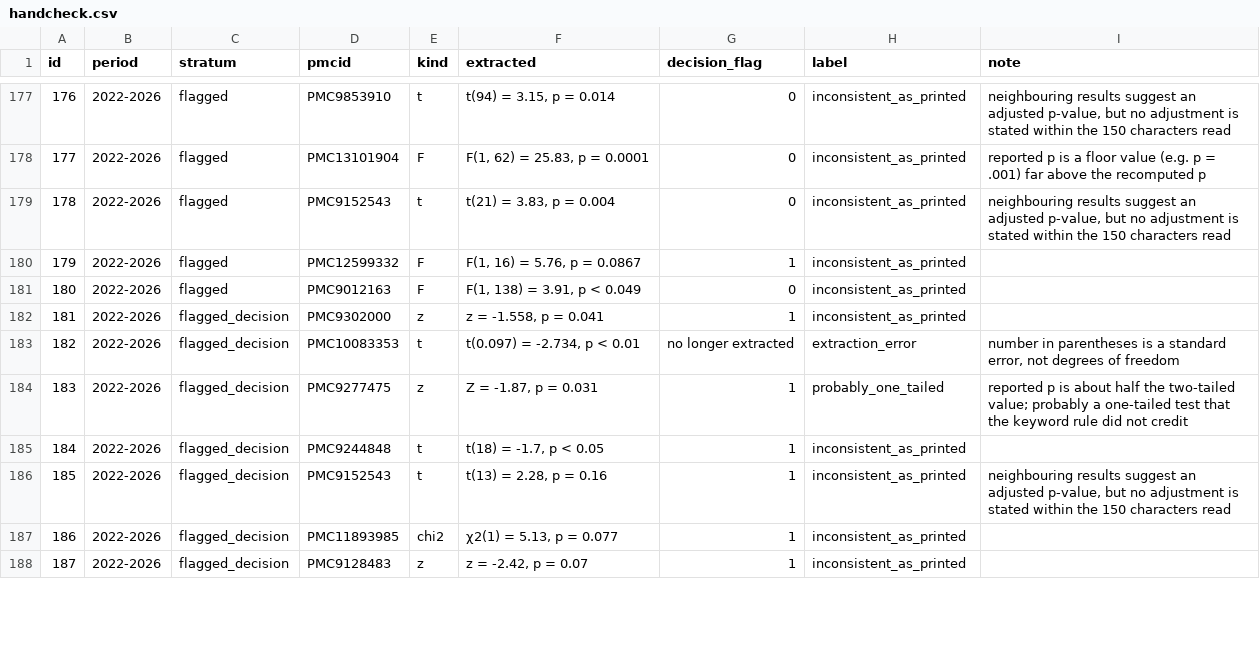
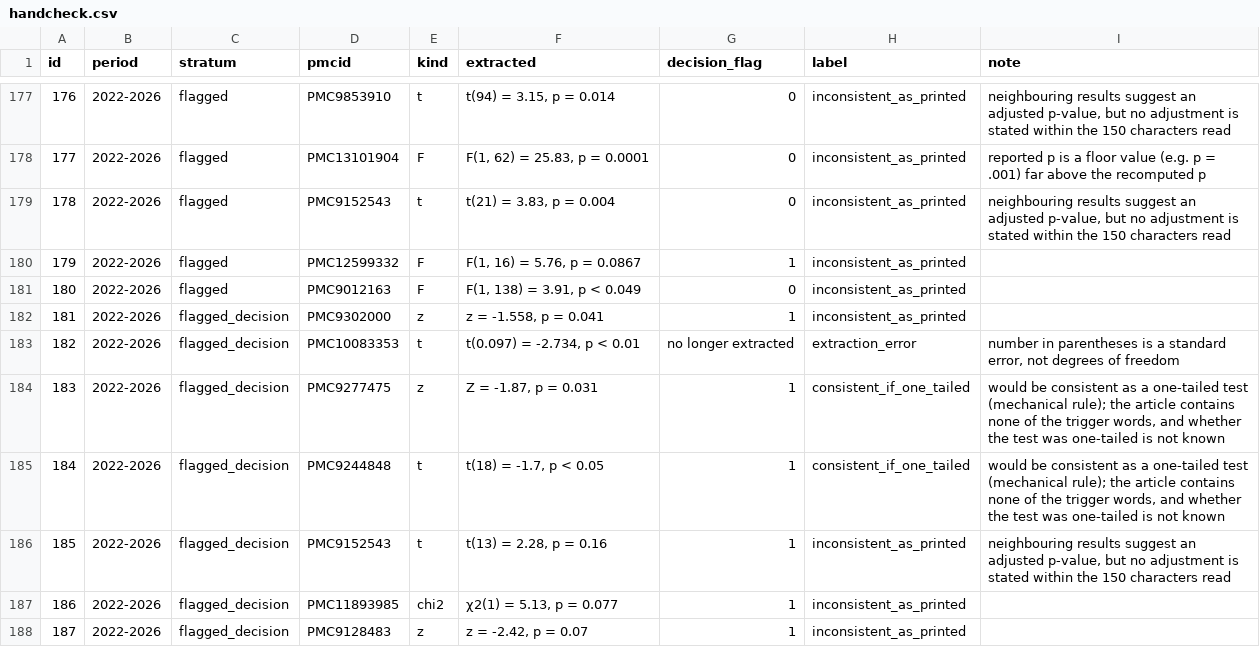
Before and after one commit to rabidlorax/vibe-research, a CSV file: domains/metascience/projects/statcheck-trend-frontiers-psychology/results/handcheck.csv, drawn as a sheet; only a part is shown, gaps mark what is left out; the diff covers the shown part only.

```diff
--- a/domains/metascience/projects/statcheck-trend-frontiers-psychology/results/handcheck.csv
+++ b/domains/metascience/projects/statcheck-trend-frontiers-psychology/results/handcheck.csv
@@ -183,4 +183,4 @@ id,period,stratum,pmcid,kind,extracted,decision_flag,label,note
 182,2022-2026,flagged_decision,PMC10083353,t,"t(0.097) = -2.734, p < 0.01",no longer extracted,extraction_error,"number in parentheses is a standard error, not degrees of freedom"
-183,2022-2026,flagged_decision,PMC9277475,z,"Z = -1.87, p = 0.031",1,probably_one_tailed,reported p is about half the two-tailed value; probably a one-tailed test that the keyword rule did not credit
-184,2022-2026,flagged_decision,PMC9244848,t,"t(18) = -1.7, p < 0.05",1,inconsistent_as_printed,
+183,2022-2026,flagged_decision,PMC9277475,z,"Z = -1.87, p = 0.031",1,consistent_if_one_tailed,"would be consistent as a one-tailed test (mechanical rule); the article contains none of the trigger words, and whether the test was one-tailed is not known"
+184,2022-2026,flagged_decision,PMC9244848,t,"t(18) = -1.7, p < 0.05",1,consistent_if_one_tailed,"would be consistent as a one-tailed test (mechanical rule); the article contains none of the trigger words, and whether the test was one-tailed is not known"
 185,2022-2026,flagged_decision,PMC9152543,t,"t(13) = 2.28, p = 0.16",1,inconsistent_as_printed,"neighbouring results suggest an adjusted p-value, but no adjustment is stated within the 150 characters read"
```
Also changed, not shown: 32 edited cells elsewhere in this file, domains/metascience/projects/statcheck-trend-frontiers-psychology/results/handcheck_summary.csv, 6 other files.
